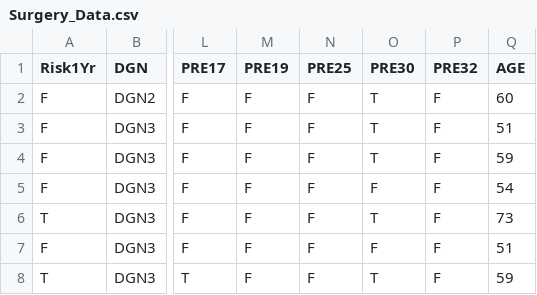
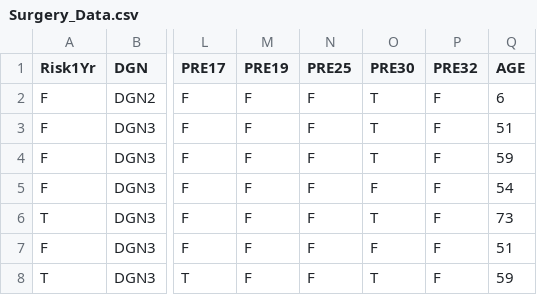
Before and after one commit to annadanielyan/Thesis, a CSV file: Surgery_Data.csv, drawn as a sheet; only a part is shown, gaps mark what is left out; the diff names each change by its address in the sheet, - before the commit and + after, or states it on an @@ line.

Commit message:
Update Surgery_Data.csv

```diff
--- a/Surgery_Data.csv
+++ b/Surgery_Data.csv
-Q2 (AGE): 60
+Q2 (AGE): 6
```
